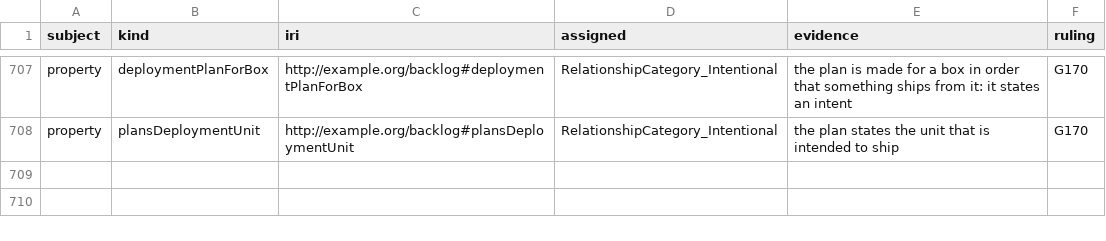
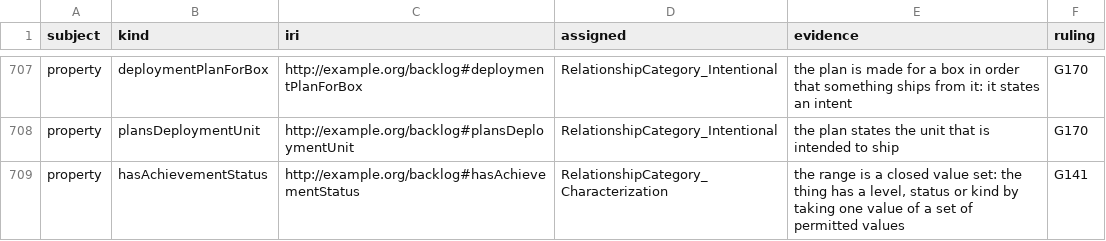
Before and after one commit to altunelyusuf/backlog-roadmap-framework, a TSV file: 03-tooling/kind_category_recording_v1_18_0.tsv (was 03-tooling/kind_category_recording_v1_17_0.tsv), drawn as a sheet; only a part is shown, gaps mark what is left out; the diff names each change by its address in the sheet, - before the commit and + after, or states it on an @@ line.

```diff
--- a/03-tooling/kind_category_recording_v1_17_0.tsv
+++ b/03-tooling/kind_category_recording_v1_18_0.tsv
+row 709: property | hasAchievementStatus | http://example.org/backlog#hasAchievementStatus | RelationshipCategory_Characterization | the range is a closed value set: the thing has a level, status or kind by taking one value of a set of permitted values | G141
```
Also changed, not shown: 6 other files.
